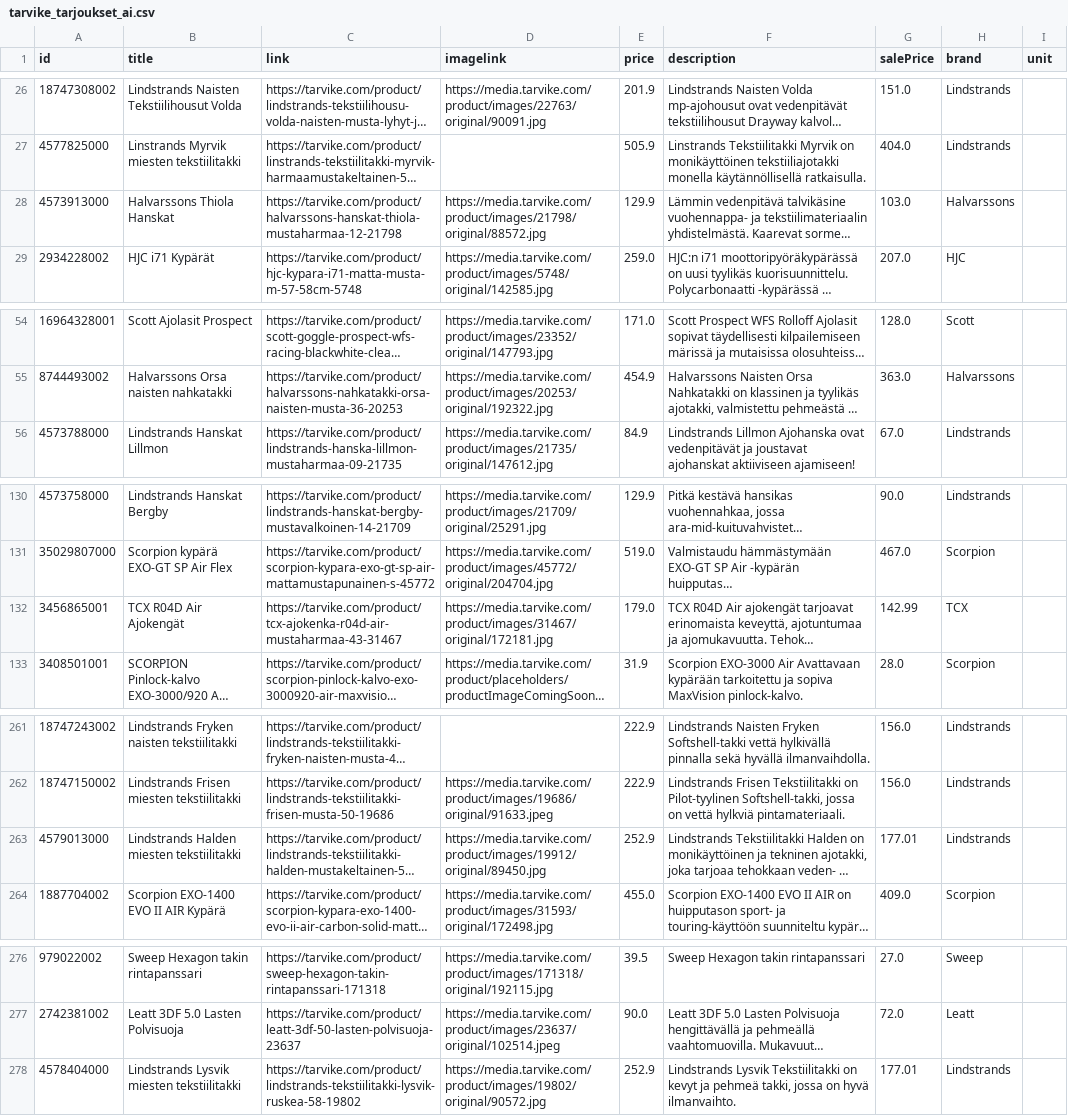
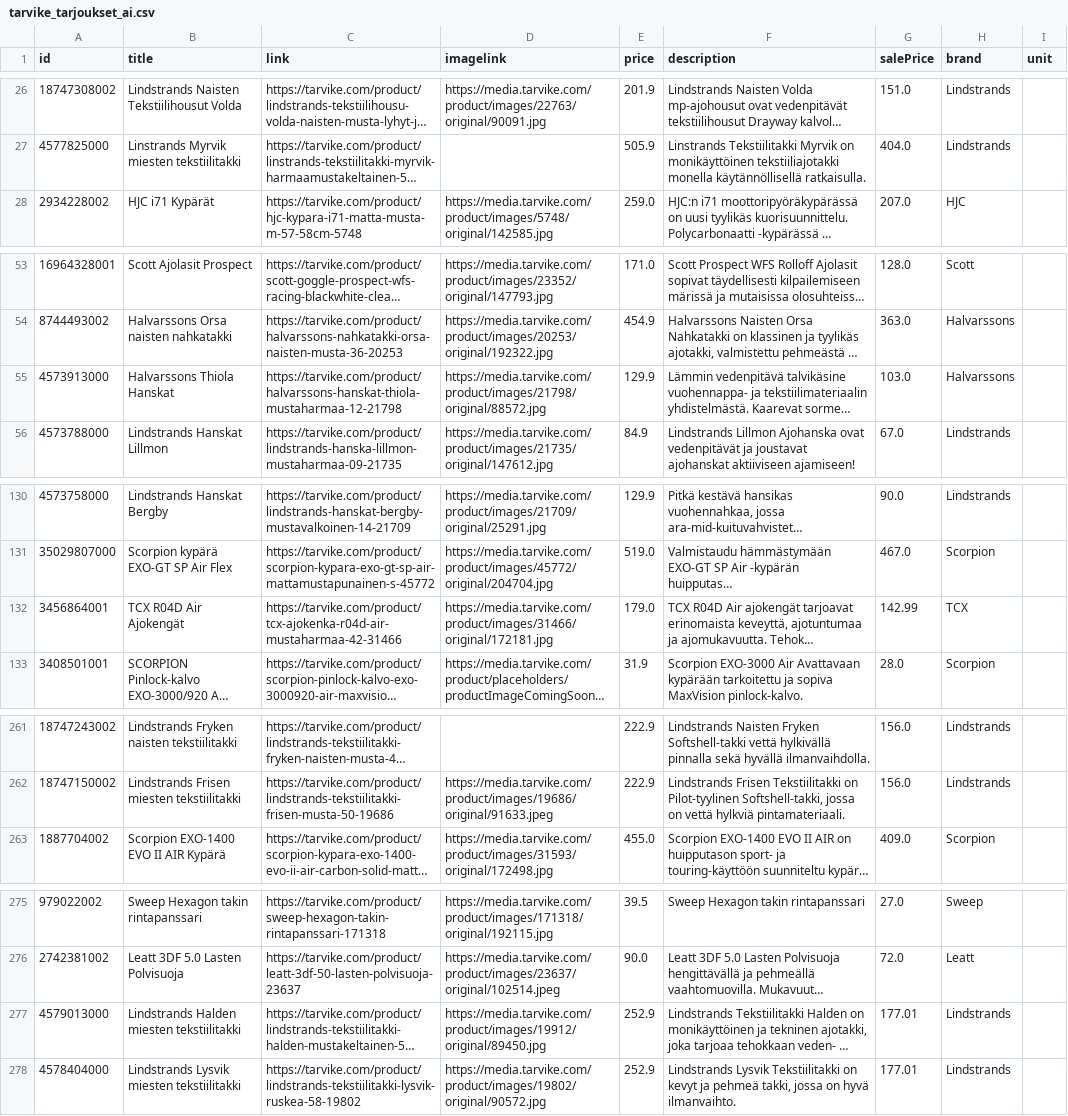
Before and after one commit to TarvikeTT/almadynamo, a CSV file: tarvike_tarjoukset_ai.csv, drawn as a sheet; only a part is shown, gaps mark what is left out; long unchanged cells end in …; the diff names each change by its address in the sheet, - before the commit and + after, or states it on an @@ line.

```diff
--- a/tarvike_tarjoukset_ai.csv
+++ b/tarvike_tarjoukset_ai.csv
@@ row 28 moved to row 55: 4573913000 @@
-A132 (id): 3456865001
+A132 (id): 3456864001
-C132 (link): https://tarvike.com/product/tcx-ajokenka-r04d-air-mustaharmaa-43-31467
+C132 (link): https://tarvike.com/product/tcx-ajokenka-r04d-air-mustaharmaa-42-31466
-D132 (imagelink): https://media.tarvike.com/product/images/31467/original/172181.jpg
+D132 (imagelink): https://media.tarvike.com/product/images/31466/original/172181.jpg
@@ row 263 moved to row 277: 4579013000 @@
```
